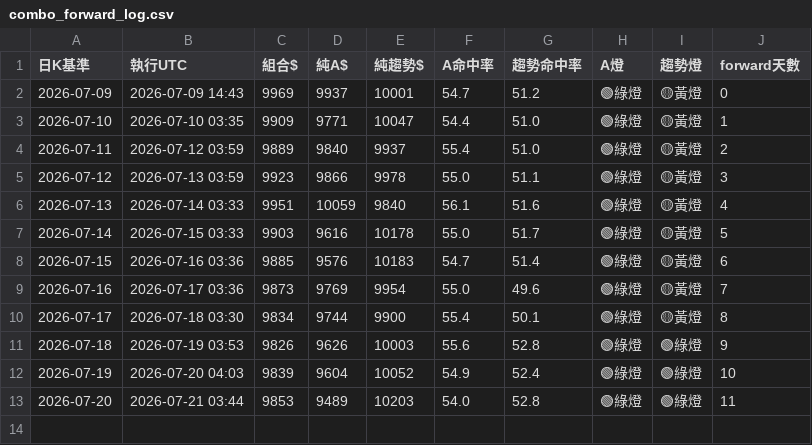
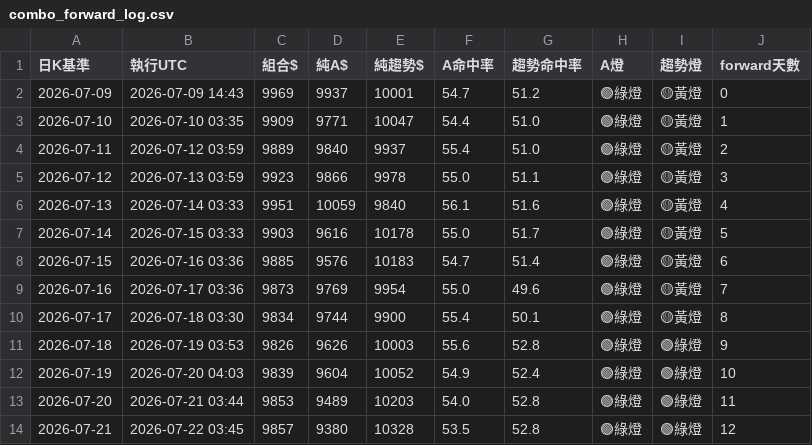
Before and after one commit to pidasin/crypto_combo_forward, a CSV file: combo_forward_log.csv, drawn as a sheet.

```diff
--- a/combo_forward_log.csv
+++ b/combo_forward_log.csv
@@ -13 +13,2 @@
 2026-07-20,2026-07-21 03:44,9853,9489,10203,54.0,52.8,🟢綠燈,🟢綠燈,11
+2026-07-21,2026-07-22 03:45,9857,9380,10328,53.5,52.8,🟢綠燈,🟢綠燈,12
```
Also changed, not shown: bot_log.csv, orders_log.csv, 4 other files.
